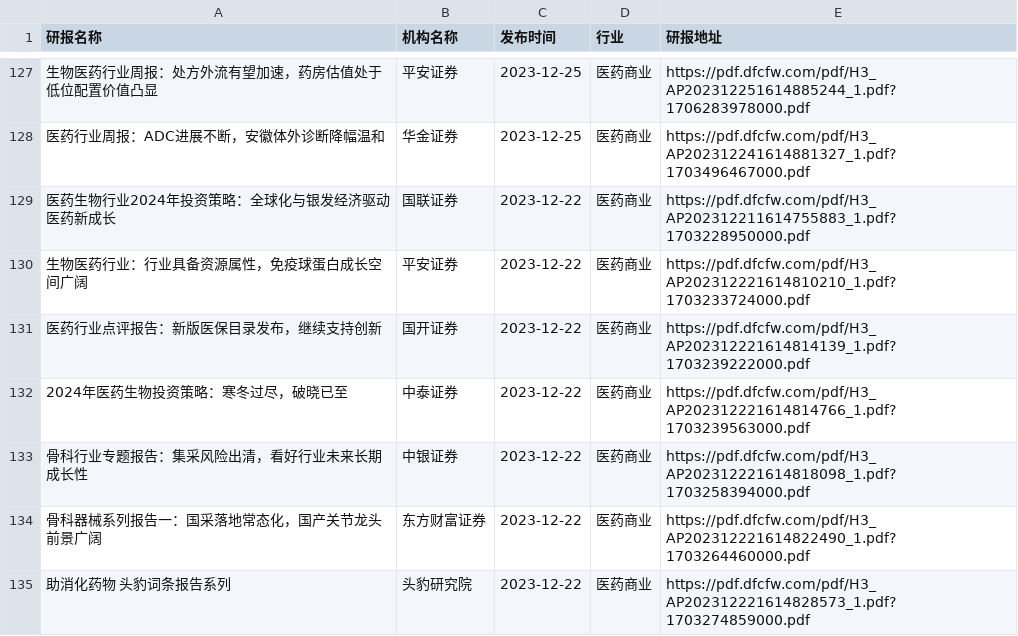
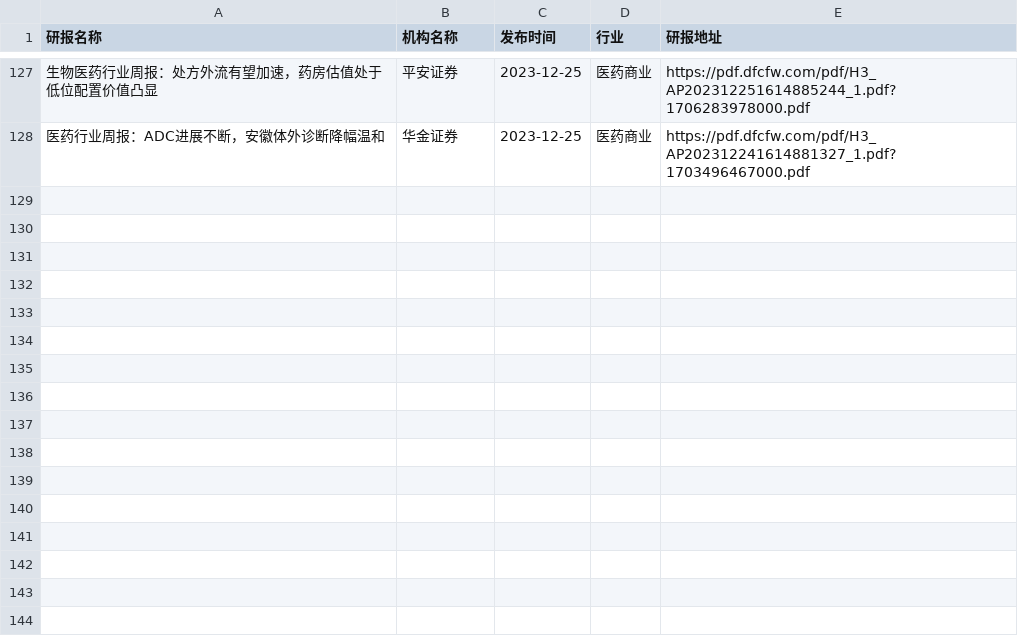
Before and after one commit to manymore13/report, a CSV file: eastmoney/医药商业.csv, drawn as a sheet; only a part is shown, gaps mark what is left out; the diff names each change by its address in the sheet, - before the commit and + after, or states it on an @@ line.

```diff
--- a/eastmoney/医药商业.csv
+++ b/eastmoney/医药商业.csv
-row 129: 医药生物行业2024年投资策略：全球化与银发经济驱动医药新成长 | 国联证券 | 2023-12-22 | 医药商业 | https://pdf.dfcfw.com/pdf/H3_AP202312211614755883_1.pdf?1703228950000.pdf
-row 130: 生物医药行业：行业具备资源属性，免疫球蛋白成长空间广阔 | 平安证券 | 2023-12-22 | 医药商业 | https://pdf.dfcfw.com/pdf/H3_AP202312221614810210_1.pdf?1703233724000.pdf
-row 131: 医药行业点评报告：新版医保目录发布，继续支持创新 | 国开证券 | 2023-12-22 | 医药商业 | https://pdf.dfcfw.com/pdf/H3_AP202312221614814139_1.pdf?1703239222000.pdf
-row 132: 2024年医药生物投资策略：寒冬过尽，破晓已至 | 中泰证券 | 2023-12-22 | 医药商业 | https://pdf.dfcfw.com/pdf/H3_AP202312221614814766_1.pdf?1703239563000.pdf
-row 133: 骨科行业专题报告：集采风险出清，看好行业未来长期成长性 | 中银证券 | 2023-12-22 | 医药商业 | https://pdf.dfcfw.com/pdf/H3_AP202312221614818098_1.pdf?1703258394000.pdf
-row 134: 骨科器械系列报告一：国采落地常态化，国产关节龙头前景广阔 | 东方财富证券 | 2023-12-22 | 医药商业 | https://pdf.dfcfw.com/pdf/H3_AP202312221614822490_1.pdf?1703264460000.pdf
-row 135: 助消化药物 头豹词条报告系列 | 头豹研究院 | 2023-12-22 | 医药商业 | https://pdf.dfcfw.com/pdf/H3_AP202312221614828573_1.pdf?1703274859000.pdf
```
Also changed, not shown: eastmoney/家用轻工.csv, eastmoney/房地产开发.csv, 43 other files.
